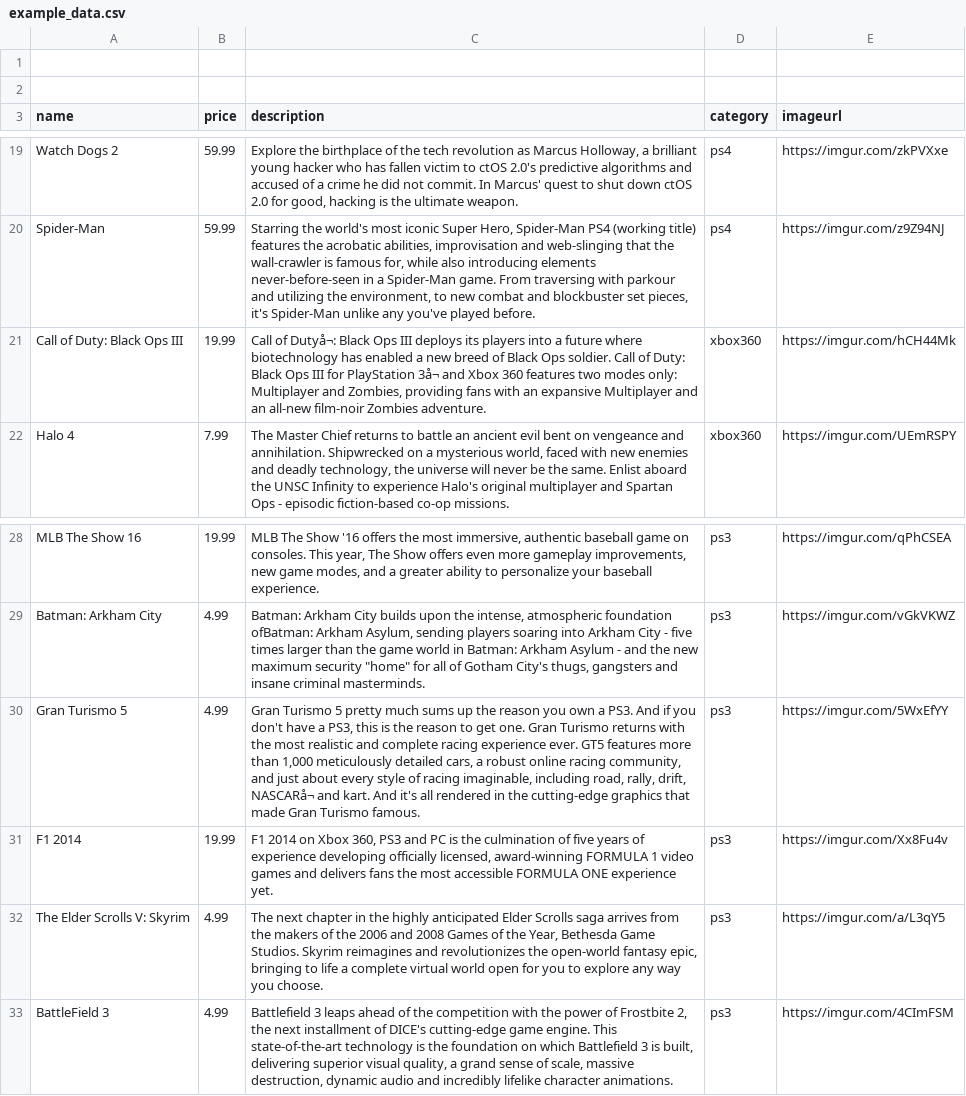
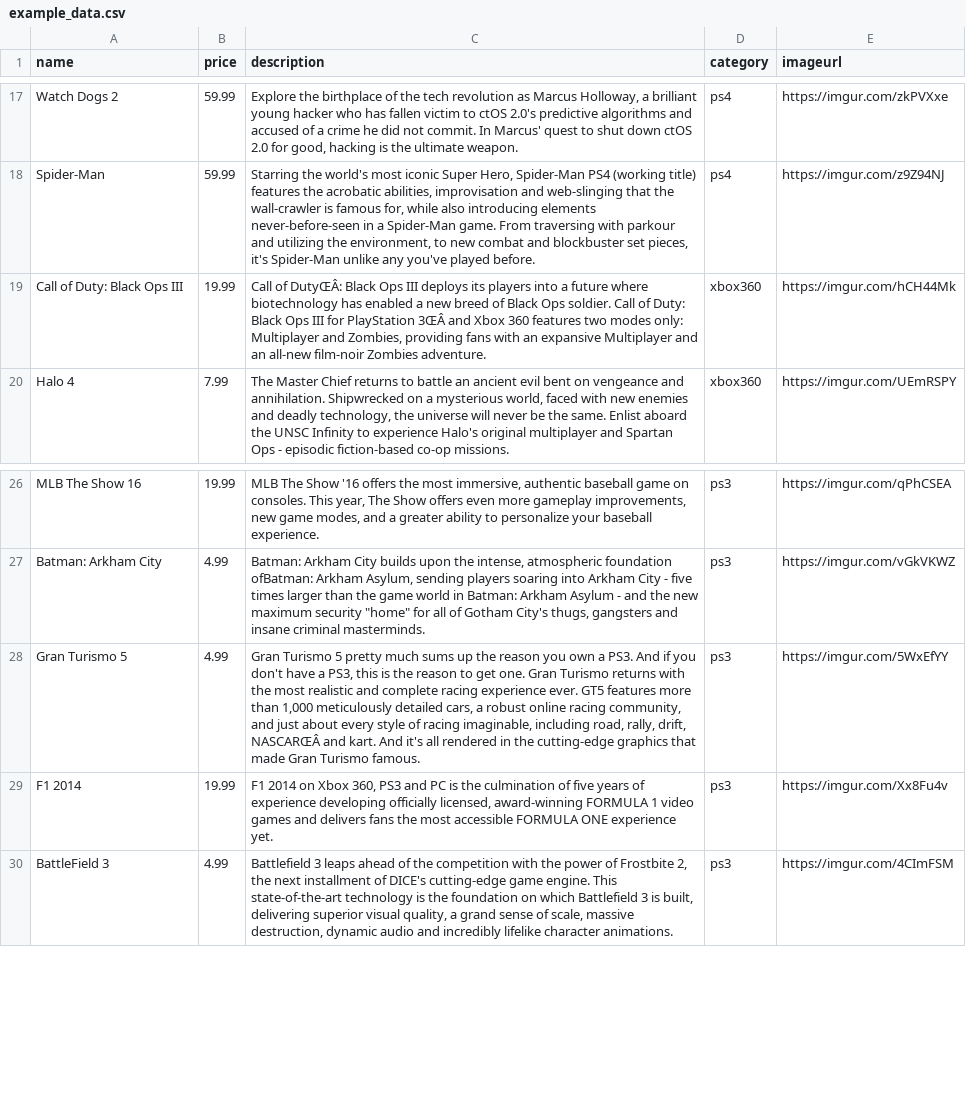
Before and after one commit to farooqtoppa/game-champ, a CSV file: scripts/example_data.csv, drawn as a sheet; only a part is shown, gaps mark what is left out.

Commit message:
testing db

```diff
--- a/scripts/example_data.csv
+++ b/scripts/example_data.csv
@@ -1,3 +1 @@
-
-
 name,price,description,category,imageurl
@@ -20,3 +18,3 @@ Watch Dogs 2,59.99,"Explore the birthplace of the tech revolution as Marcus Holl
 Spider-Man,59.99,"Starring the world's most iconic Super Hero, Spider-Man PS4 (working title) features the acrobatic abilities, improvisation and web-slinging that the wall-crawler is famous for, while also introducing elements never-before-seen in a Spider-Man game. From traversing with parkour and utilizing the environment, to new combat and blockbuster set pieces, it's Spider-Man unlike any you've played before.",ps4,https://imgur.com/z9Z94NJ
-Call of Duty: Black Ops III,19.99,"Call of Dutyå¬: Black Ops III deploys its players into a future where biotechnology has enabled a new breed of Black Ops soldier. Call of Duty: Black Ops III for PlayStation 3å¬ and Xbox 360 features two modes only: Multiplayer and Zombies, providing fans with an expansive Multiplayer and an all-new film-noir Zombies adventure.",xbox360,https://imgur.com/hCH44Mk
+Call of Duty: Black Ops III,19.99,"Call of DutyŒÂ: Black Ops III deploys its players into a future where biotechnology has enabled a new breed of Black Ops soldier. Call of Duty: Black Ops III for PlayStation 3ŒÂ and Xbox 360 features two modes only: Multiplayer and Zombies, providing fans with an expansive Multiplayer and an all-new film-noir Zombies adventure.",xbox360,https://imgur.com/hCH44Mk
 Halo 4,7.99,"The Master Chief returns to battle an ancient evil bent on vengeance and annihilation. Shipwrecked on a mysterious world, faced with new enemies and deadly technology, the universe will never be the same. Enlist aboard the UNSC Infinity to experience Halo's original multiplayer and Spartan Ops - episodic fiction-based co-op missions.",xbox360,https://imgur.com/UEmRSPY
@@ -29,5 +27,4 @@ MLB The Show 16,19.99,"MLB The Show '16 offers the most immersive, authentic bas
 Batman: Arkham City,4.99,"Batman: Arkham City builds upon the intense, atmospheric foundation ofBatman: Arkham Asylum, sending players soaring into Arkham City - five times larger than the game world in Batman: Arkham Asylum - and the new maximum security ""home"" for all of Gotham City's thugs, gangsters and insane criminal masterminds.",ps3,https://imgur.com/vGkVKWZ
-Gran Turismo 5,4.99,"Gran Turismo 5 pretty much sums up the reason you own a PS3. And if you don't have a PS3, this is the reason to get one. Gran Turismo returns with the most realistic and complete racing experience ever. GT5 features more than 1,000 meticulously detailed cars, a robust online racing community, and just about every style of racing imaginable, including road, rally, drift, NASCARå¬ and kart. And it's all rendered in the cutting-edge graphics that made Gran Turismo famous.",ps3,https://imgur.com/5WxEfYY
+Gran Turismo 5,4.99,"Gran Turismo 5 pretty much sums up the reason you own a PS3. And if you don't have a PS3, this is the reason to get one. Gran Turismo returns with the most realistic and complete racing experience ever. GT5 features more than 1,000 meticulously detailed cars, a robust online racing community, and just about every style of racing imaginable, including road, rally, drift, NASCARŒÂ and kart. And it's all rendered in the cutting-edge graphics that made Gran Turismo famous.",ps3,https://imgur.com/5WxEfYY
 F1 2014,19.99,"F1 2014 on Xbox 360, PS3 and PC is the culmination of five years of experience developing officially licensed, award-winning FORMULA 1 video games and delivers fans the most accessible FORMULA ONE experience yet.",ps3,https://imgur.com/Xx8Fu4v
-The Elder Scrolls V: Skyrim,4.99,"The next chapter in the highly anticipated Elder Scrolls saga arrives from the makers of the 2006 and 2008 Games of the Year, Bethesda Game Studios. Skyrim reimagines and revolutionizes the open-world fantasy epic, bringing to life a complete virtual world open for you to explore any way you choose.",ps3,https://imgur.com/a/L3qY5
 BattleField 3,4.99,"Battlefield 3 leaps ahead of the competition with the power of Frostbite 2, the next installment of DICE's cutting-edge game engine. This state-of-the-art technology is the foundation on which Battlefield 3 is built, delivering superior visual quality, a grand sense of scale, massive destruction, dynamic audio and incredibly lifelike character animations.",ps3,https://imgur.com/4CImFSM
```
